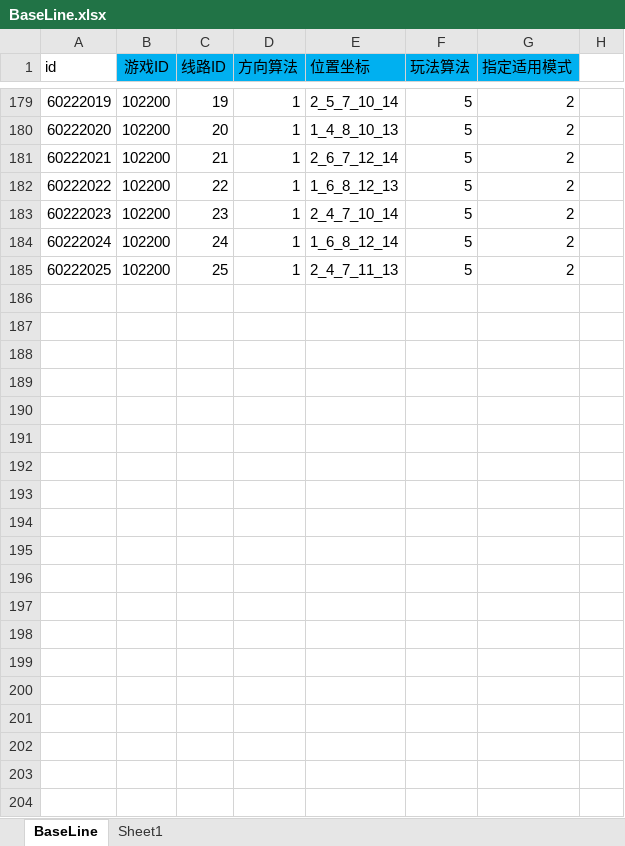
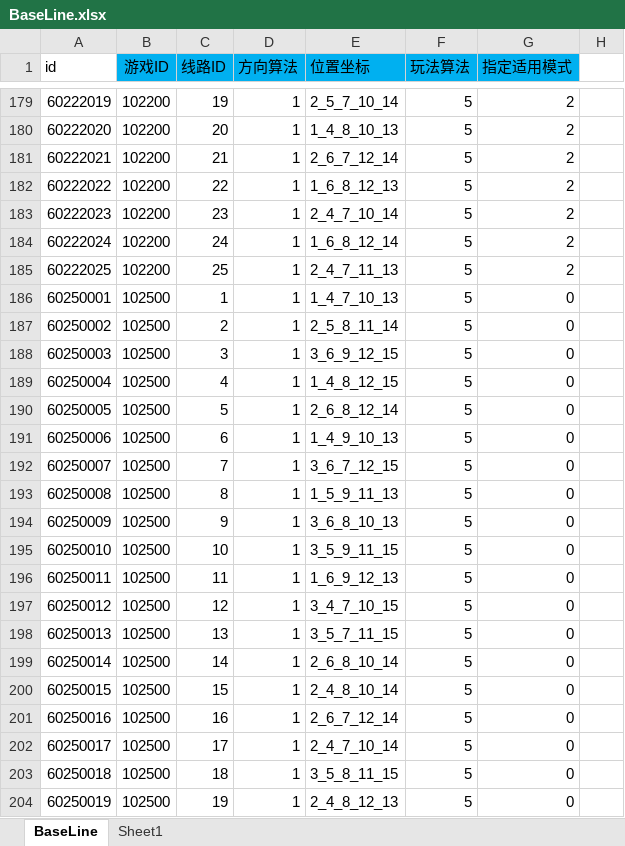
Before and after one commit to yanhailong/jjj_server, an Excel workbook: slots/resources/sample/BaseLine.xlsx, sheet BaseLine, drawn as a sheet; only a part is shown, gaps mark what is left out; values as stored, in another font and other column widths than the file's, no borders; charts and pictures and conditional formats not drawn; the diff covers the shown part only; the diff names each change by its address in the sheet, - before the commit and + after, or states it on an @@ line.

```diff
--- a/slots/resources/sample/BaseLine.xlsx (sheet BaseLine)
+++ b/slots/resources/sample/BaseLine.xlsx (sheet BaseLine)
+row 186: 60250001 | 102500 | 1 | 1 | 1_4_7_10_13 | 5 | 0
+row 187: 60250002 | 102500 | 2 | 1 | 2_5_8_11_14 | 5 | 0
+row 188: 60250003 | 102500 | 3 | 1 | 3_6_9_12_15 | 5 | 0
+row 189: 60250004 | 102500 | 4 | 1 | 1_4_8_12_15 | 5 | 0
+row 190: 60250005 | 102500 | 5 | 1 | 2_6_8_12_14 | 5 | 0
+row 191: 60250006 | 102500 | 6 | 1 | 1_4_9_10_13 | 5 | 0
+row 192: 60250007 | 102500 | 7 | 1 | 3_6_7_12_15 | 5 | 0
+row 193: 60250008 | 102500 | 8 | 1 | 1_5_9_11_13 | 5 | 0
+row 194: 60250009 | 102500 | 9 | 1 | 3_6_8_10_13 | 5 | 0
+row 195: 60250010 | 102500 | 10 | 1 | 3_5_9_11_15 | 5 | 0
+row 196: 60250011 | 102500 | 11 | 1 | 1_6_9_12_13 | 5 | 0
+row 197: 60250012 | 102500 | 12 | 1 | 3_4_7_10_15 | 5 | 0
+row 198: 60250013 | 102500 | 13 | 1 | 3_5_7_11_15 | 5 | 0
+row 199: 60250014 | 102500 | 14 | 1 | 2_6_8_10_14 | 5 | 0
+row 200: 60250015 | 102500 | 15 | 1 | 2_4_8_10_14 | 5 | 0
+row 201: 60250016 | 102500 | 16 | 1 | 2_6_7_12_14 | 5 | 0
+row 202: 60250017 | 102500 | 17 | 1 | 2_4_7_10_14 | 5 | 0
+row 203: 60250018 | 102500 | 18 | 1 | 3_5_8_11_15 | 5 | 0
+row 204: 60250019 | 102500 | 19 | 1 | 2_4_8_12_13 | 5 | 0
```
Also changed, not shown: 31 added rows elsewhere in this sheet, slots/resources/sample/BaseRoller.xlsx, slots/resources/sample/BaseRoom.xlsx, 20 other files.
